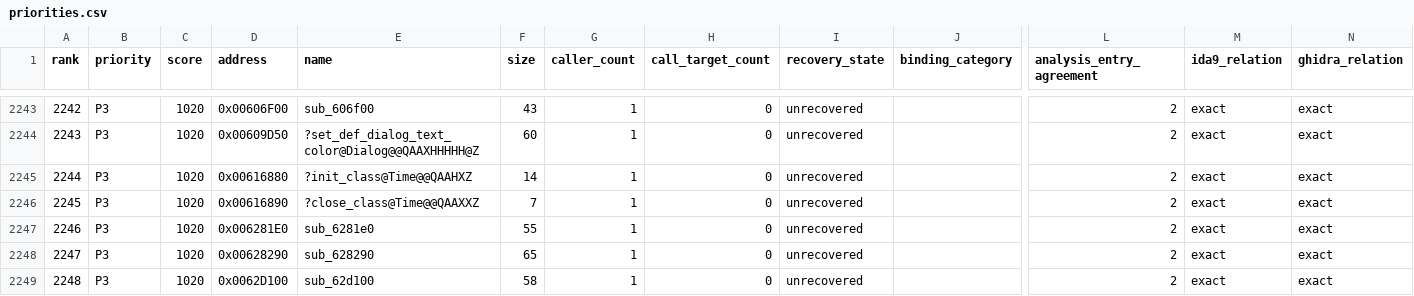
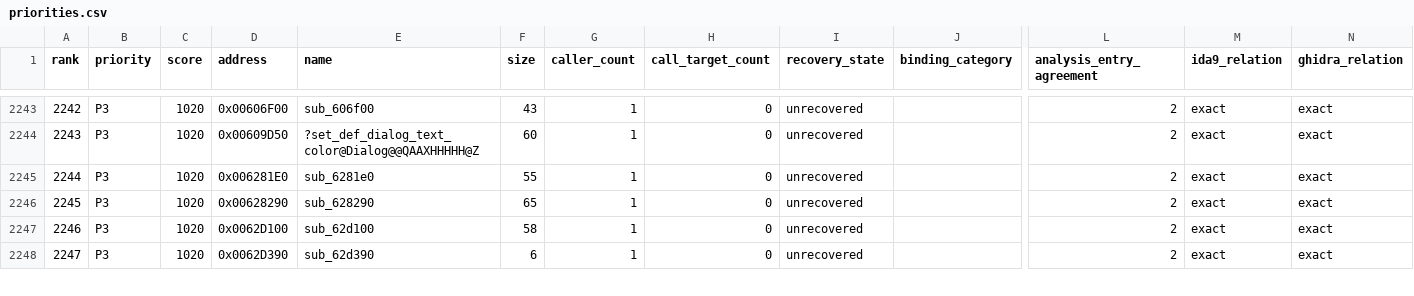
Before and after one commit to fran6co/OpenSMACX, a CSV file: docs/recovery/priorities.csv, drawn as a sheet; only a part is shown, gaps mark what is left out; the shorter side is filled out with more unchanged rows; removed rows and columns are numbered as before the commit, all else as after; rows hold the shown columns only; the diff names each change by its address in the sheet, - before the commit and + after, or states it on an @@ line.

```diff
--- a/docs/recovery/priorities.csv
+++ b/docs/recovery/priorities.csv
-row 2245: 2244 | P3 | 1020 | 0x00616880 | ?init_class@Time@@QAAHXZ | 14 | 1 | 0 | unrecovered |  | 2 | exact | exact
-row 2246: 2245 | P3 | 1020 | 0x00616890 | ?close_class@Time@@QAAXXZ | 7 | 1 | 0 | unrecovered |  | 2 | exact | exact
@@ column A (rank) renumbered from row 2245 down @@
```
Also changed, not shown: docs/recovery-overrides.csv, 9 other files.
